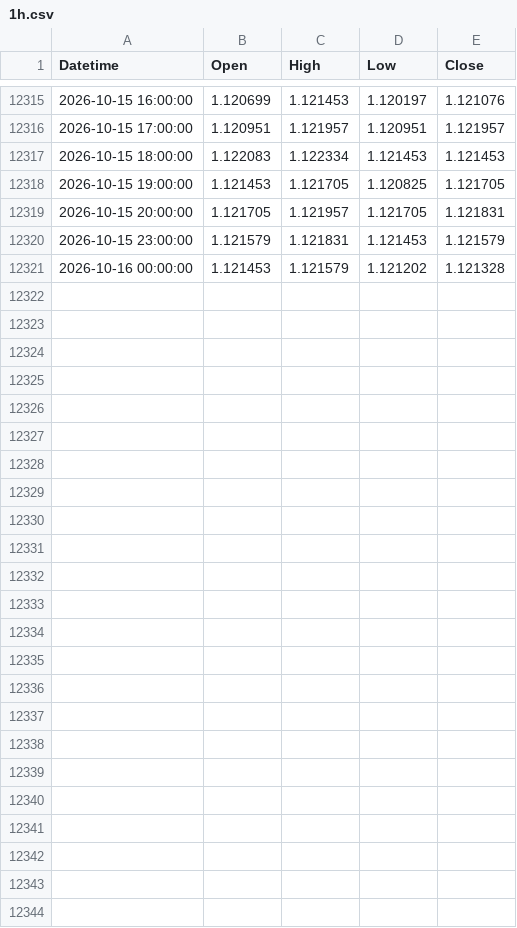
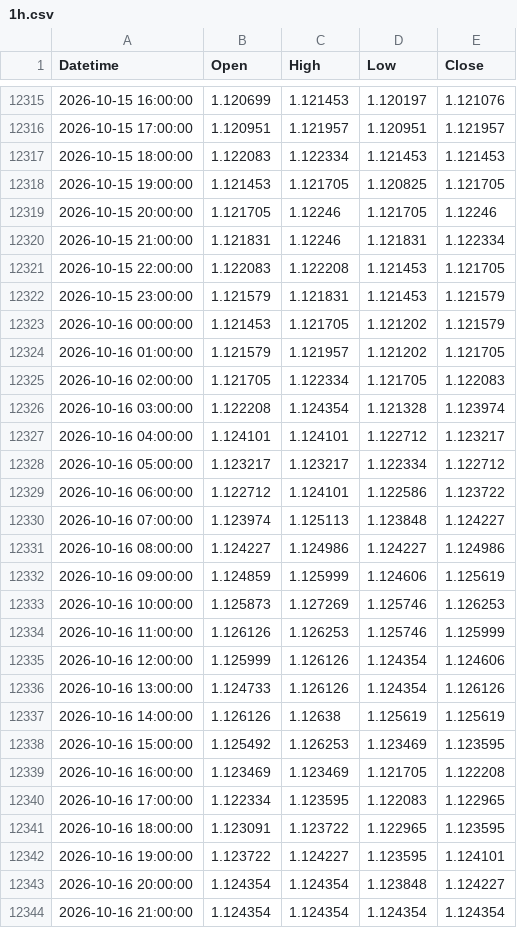
Before and after one commit to mailztoganesh-civil/forex-data, a CSV file: data/EURUSD/1h.csv, drawn as a sheet; only a part is shown, gaps mark what is left out.

```diff
--- a/data/EURUSD/1h.csv
+++ b/data/EURUSD/1h.csv
@@ -12318,4 +12318,27 @@ Datetime,Open,High,Low,Close
 2026-10-15 19:00:00,1.121453,1.121705,1.120825,1.121705
-2026-10-15 20:00:00,1.121705,1.121957,1.121705,1.121831
+2026-10-15 20:00:00,1.121705,1.12246,1.121705,1.12246
+2026-10-15 21:00:00,1.121831,1.12246,1.121831,1.122334
+2026-10-15 22:00:00,1.122083,1.122208,1.121453,1.121705
 2026-10-15 23:00:00,1.121579,1.121831,1.121453,1.121579
-2026-10-16 00:00:00,1.121453,1.121579,1.121202,1.121328
+2026-10-16 00:00:00,1.121453,1.121705,1.121202,1.121579
+2026-10-16 01:00:00,1.121579,1.121957,1.121202,1.121705
+2026-10-16 02:00:00,1.121705,1.122334,1.121705,1.122083
+2026-10-16 03:00:00,1.122208,1.124354,1.121328,1.123974
+2026-10-16 04:00:00,1.124101,1.124101,1.122712,1.123217
+2026-10-16 05:00:00,1.123217,1.123217,1.122334,1.122712
+2026-10-16 06:00:00,1.122712,1.124101,1.122586,1.123722
+2026-10-16 07:00:00,1.123974,1.125113,1.123848,1.124227
+2026-10-16 08:00:00,1.124227,1.124986,1.124227,1.124986
+2026-10-16 09:00:00,1.124859,1.125999,1.124606,1.125619
+2026-10-16 10:00:00,1.125873,1.127269,1.125746,1.126253
+2026-10-16 11:00:00,1.126126,1.126253,1.125746,1.125999
+2026-10-16 12:00:00,1.125999,1.126126,1.124354,1.124606
+2026-10-16 13:00:00,1.124733,1.126126,1.124354,1.126126
+2026-10-16 14:00:00,1.126126,1.12638,1.125619,1.125619
+2026-10-16 15:00:00,1.125492,1.126253,1.123469,1.123595
+2026-10-16 16:00:00,1.123469,1.123469,1.121705,1.122208
+2026-10-16 17:00:00,1.122334,1.123595,1.122083,1.122965
+2026-10-16 18:00:00,1.123091,1.123722,1.122965,1.123595
+2026-10-16 19:00:00,1.123722,1.124227,1.123595,1.124101
+2026-10-16 20:00:00,1.124354,1.124354,1.123848,1.124227
+2026-10-16 21:00:00,1.124354,1.124354,1.124354,1.124354
```
Also changed, not shown: data/EURUSD/daily.csv, 2 other files.
